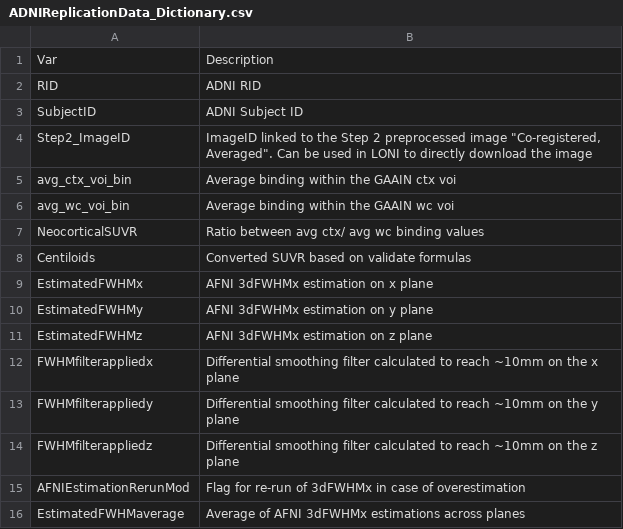
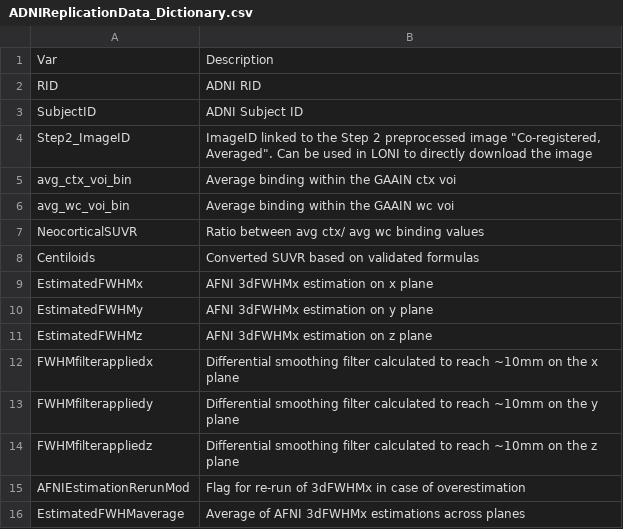
Before and after one commit to LeoIacca/rPOP, a CSV file: ADNIReplicationData_Dictionary.csv, drawn as a sheet.

```diff
--- a/ADNIReplicationData_Dictionary.csv
+++ b/ADNIReplicationData_Dictionary.csv
@@ -7,3 +7,3 @@ avg_wc_voi_bin,Average binding within the GAAIN wc voi
 NeocorticalSUVR,Ratio between avg ctx/ avg wc binding values
-Centiloids,Converted SUVR based on validate formulas
+Centiloids,Converted SUVR based on validated formulas
 EstimatedFWHMx,AFNI 3dFWHMx estimation on x plane
```
Also changed, not shown: 1 other file.
